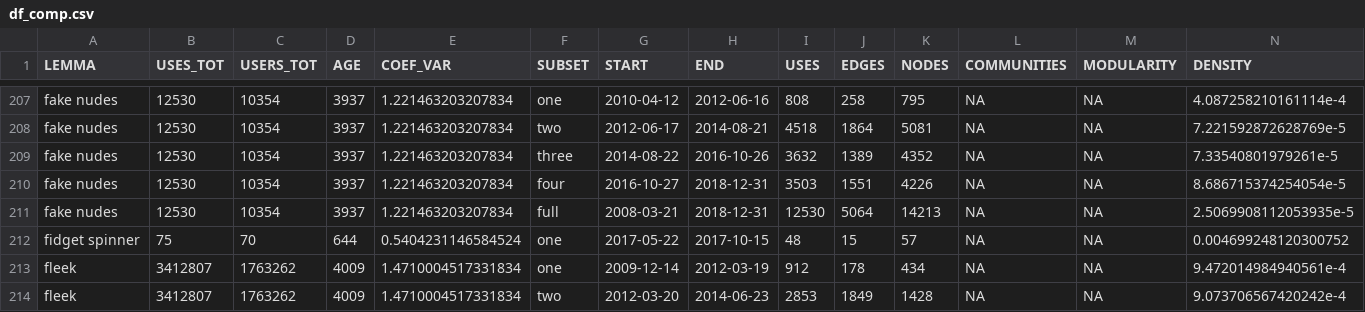
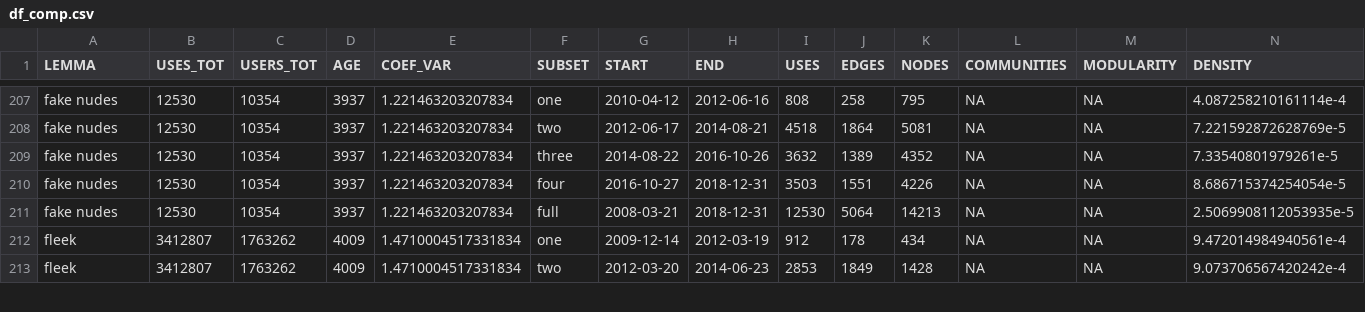
Before and after one commit to wuqui/sna, a CSV file: out/df_comp.csv, drawn as a sheet; only a part is shown, gaps mark what is left out; rows hold the shown columns only; the diff names each change by its address in the sheet, - before the commit and + after, or states it on an @@ line.

Commit message:
remove `fidget spinner`

```diff
--- a/out/df_comp.csv
+++ b/out/df_comp.csv
-row 212: fidget spinner | 75 | 70 | 644 | 0.5404231146584524 | one | 2017-05-22 | 2017-10-15 | 48 | 15 | 57 | NA | NA | 0.004699248120300752
```
